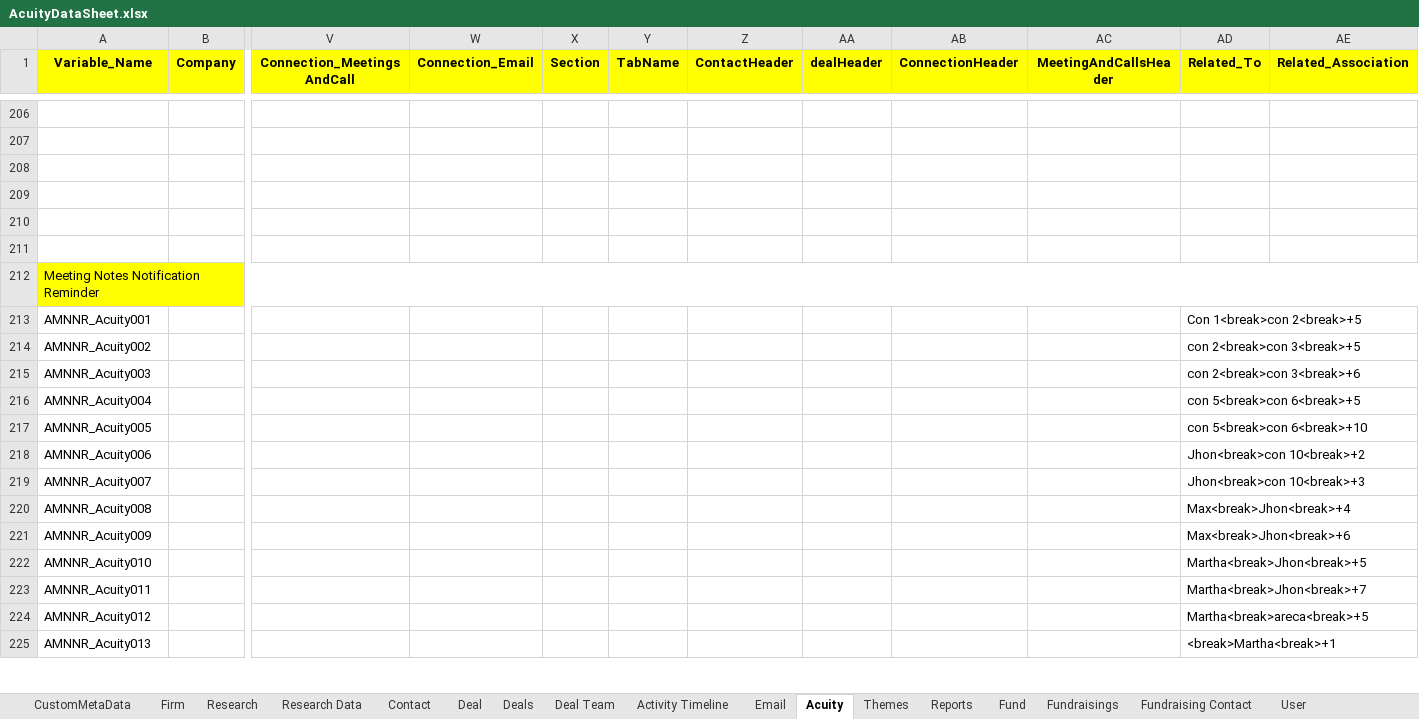
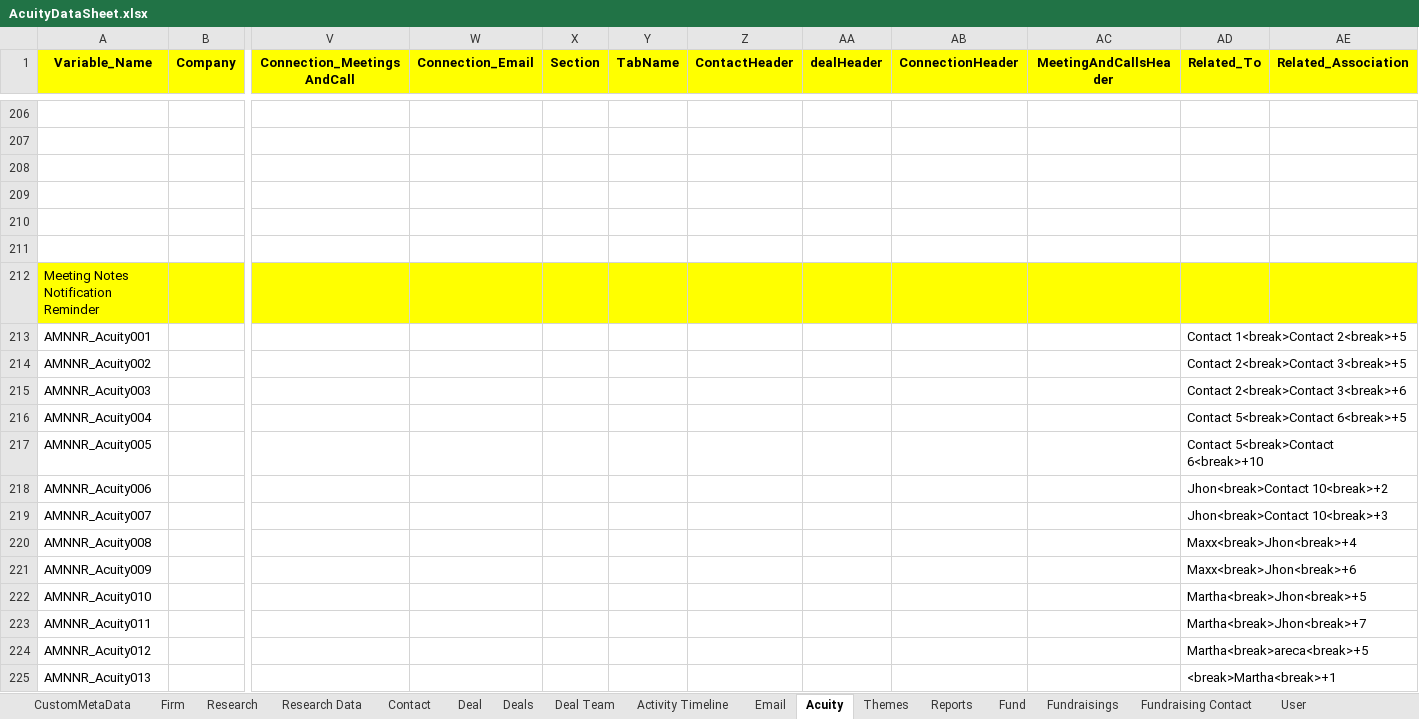
Before and after one commit to NitinNavatar/PE4.7, an Excel workbook: AcuityDataSheet.xlsx, sheet Acuity, drawn as a sheet; only a part is shown, gaps mark what is left out; values as stored, in another font and other column widths than the file's, no borders; the diff covers the shown part only; the diff names each change by its address in the sheet, - before the commit and + after, or states it on an @@ line.

```diff
--- a/AcuityDataSheet.xlsx (sheet Acuity)
+++ b/AcuityDataSheet.xlsx (sheet Acuity)
-A212:AE212 merged
-AD213 (Related_To): Con 1<break>con 2<break>+5
+AD213 (Related_To): Contact 1<break>Contact 2<break>+5
-AD214 (Related_To): con 2<break>con 3<break>+5
+AD214 (Related_To): Contact 2<break>Contact 3<break>+5
-AD215 (Related_To): con 2<break>con 3<break>+6
+AD215 (Related_To): Contact 2<break>Contact 3<break>+6
-AD216 (Related_To): con 5<break>con 6<break>+5
+AD216 (Related_To): Contact 5<break>Contact 6<break>+5
-AD217 (Related_To): con 5<break>con 6<break>+10
+AD217 (Related_To): Contact 5<break>Contact 6<break>+10
-AD218 (Related_To): Jhon<break>con 10<break>+2
+AD218 (Related_To): Jhon<break>Contact 10<break>+2
-AD219 (Related_To): Jhon<break>con 10<break>+3
+AD219 (Related_To): Jhon<break>Contact 10<break>+3
-AD220 (Related_To): Max<break>Jhon<break>+4
+AD220 (Related_To): Maxx<break>Jhon<break>+4
-AD221 (Related_To): Max<break>Jhon<break>+6
+AD221 (Related_To): Maxx<break>Jhon<break>+6
```
Also changed, not shown: 17 edited cells elsewhere in this sheet, sheet Activity Timeline, sheet Contact, sheet Firm, sheet Labels, sheet Deal, sheet Test Custom Object, 2 more sheets, 4 other files.
